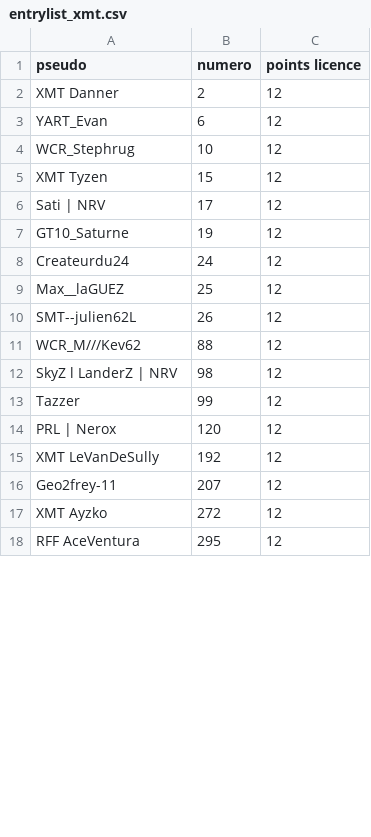
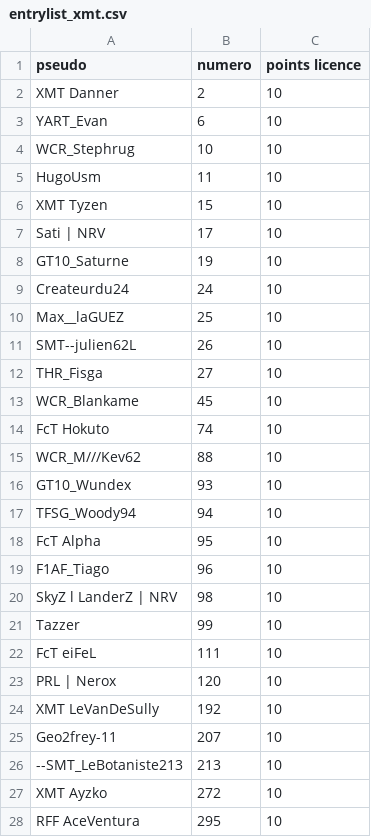
Before and after one commit to LeVanDeSully/EntrylistXMT, a CSV file: entrylist_xmt.csv, drawn as a sheet; only a part is shown; the diff covers the shown part only.

Commit message:
Add files via upload

```diff
--- a/entrylist_xmt.csv
+++ b/entrylist_xmt.csv
@@ -1,18 +1,28 @@
 pseudo;numero;points licence
-XMT Danner;2;12
-YART_Evan;6;12
-WCR_Stephrug;10;12
-XMT Tyzen;15;12
-Sati | NRV;17;12
-GT10_Saturne;19;12
-Createurdu24;24;12
-Max__laGUEZ;25;12
-SMT--julien62L;26;12
-WCR_M///Kev62;88;12
-SkyZ l LanderZ | NRV;98;12
-Tazzer;99;12
-PRL | Nerox;120;12
-XMT LeVanDeSully;192;12
-Geo2frey-11;207;12
-XMT Ayzko;272;12
-RFF AceVentura;295;12
+XMT Danner;2;10
+YART_Evan;6;10
+WCR_Stephrug;10;10
+HugoUsm ;11;10
+XMT Tyzen;15;10
+Sati | NRV;17;10
+GT10_Saturne;19;10
+Createurdu24;24;10
+Max__laGUEZ;25;10
+SMT--julien62L;26;10
+THR_Fisga;27;10
+WCR_Blankame;45;10
+FcT Hokuto;74;10
+WCR_M///Kev62;88;10
+GT10_Wundex;93;10
+TFSG_Woody94;94;10
+FcT Alpha;95;10
+F1AF_Tiago;96;10
+SkyZ l LanderZ | NRV;98;10
+Tazzer;99;10
+FcT eiFeL;111;10
+PRL | Nerox;120;10
+XMT LeVanDeSully;192;10
+Geo2frey-11;207;10
+--SMT_LeBotaniste213;213;10
+XMT Ayzko;272;10
+RFF AceVentura;295;10
```
Also changed, not shown: 4 added rows and 3 edited cells elsewhere in this file.
